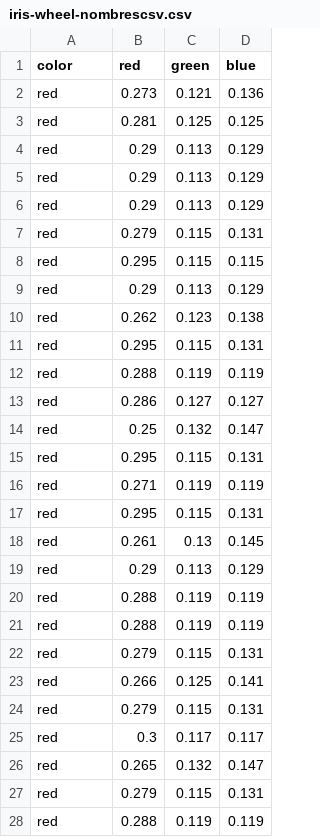
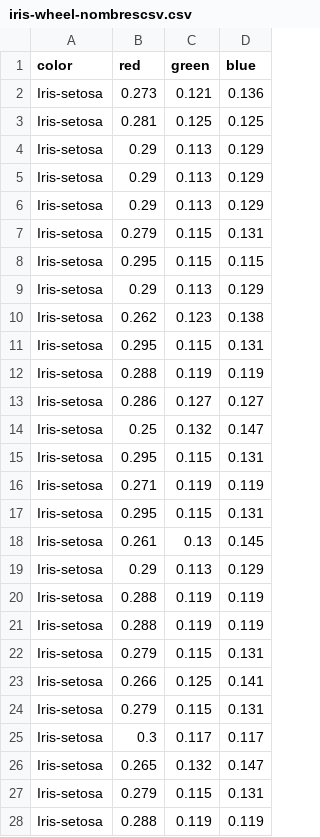
Before and after one commit to danielsoy/data, a CSV file: iris-wheel-nombrescsv.csv, drawn as a sheet; only a part is shown; the diff covers the shown part only.

Commit message:
Add files via upload

```diff
--- a/iris-wheel-nombrescsv.csv
+++ b/iris-wheel-nombrescsv.csv
@@ -1,28 +1,28 @@
 color,red,green,blue
-red,0.273,0.121,0.136
-red,0.281,0.125,0.125
-red,0.29,0.113,0.129
-red,0.29,0.113,0.129
-red,0.29,0.113,0.129
-red,0.279,0.115,0.131
-red,0.295,0.115,0.115
-red,0.29,0.113,0.129
-red,0.262,0.123,0.138
-red,0.295,0.115,0.131
-red,0.288,0.119,0.119
-red,0.286,0.127,0.127
-red,0.25,0.132,0.147
-red,0.295,0.115,0.131
-red,0.271,0.119,0.119
-red,0.295,0.115,0.131
-red,0.261,0.13,0.145
-red,0.29,0.113,0.129
-red,0.288,0.119,0.119
-red,0.288,0.119,0.119
-red,0.279,0.115,0.131
-red,0.266,0.125,0.141
-red,0.279,0.115,0.131
-red,0.3,0.117,0.117
-red,0.265,0.132,0.147
-red,0.279,0.115,0.131
-red,0.288,0.119,0.119
+Iris-setosa,0.273,0.121,0.136
+Iris-setosa,0.281,0.125,0.125
+Iris-setosa,0.29,0.113,0.129
+Iris-setosa,0.29,0.113,0.129
+Iris-setosa,0.29,0.113,0.129
+Iris-setosa,0.279,0.115,0.131
+Iris-setosa,0.295,0.115,0.115
+Iris-setosa,0.29,0.113,0.129
+Iris-setosa,0.262,0.123,0.138
+Iris-setosa,0.295,0.115,0.131
+Iris-setosa,0.288,0.119,0.119
+Iris-setosa,0.286,0.127,0.127
+Iris-setosa,0.25,0.132,0.147
+Iris-setosa,0.295,0.115,0.131
+Iris-setosa,0.271,0.119,0.119
+Iris-setosa,0.295,0.115,0.131
+Iris-setosa,0.261,0.13,0.145
+Iris-setosa,0.29,0.113,0.129
+Iris-setosa,0.288,0.119,0.119
+Iris-setosa,0.288,0.119,0.119
+Iris-setosa,0.279,0.115,0.131
+Iris-setosa,0.266,0.125,0.141
+Iris-setosa,0.279,0.115,0.131
+Iris-setosa,0.3,0.117,0.117
+Iris-setosa,0.265,0.132,0.147
+Iris-setosa,0.279,0.115,0.131
+Iris-setosa,0.288,0.119,0.119
```
Also changed, not shown: 123 edited cells elsewhere in this file.
